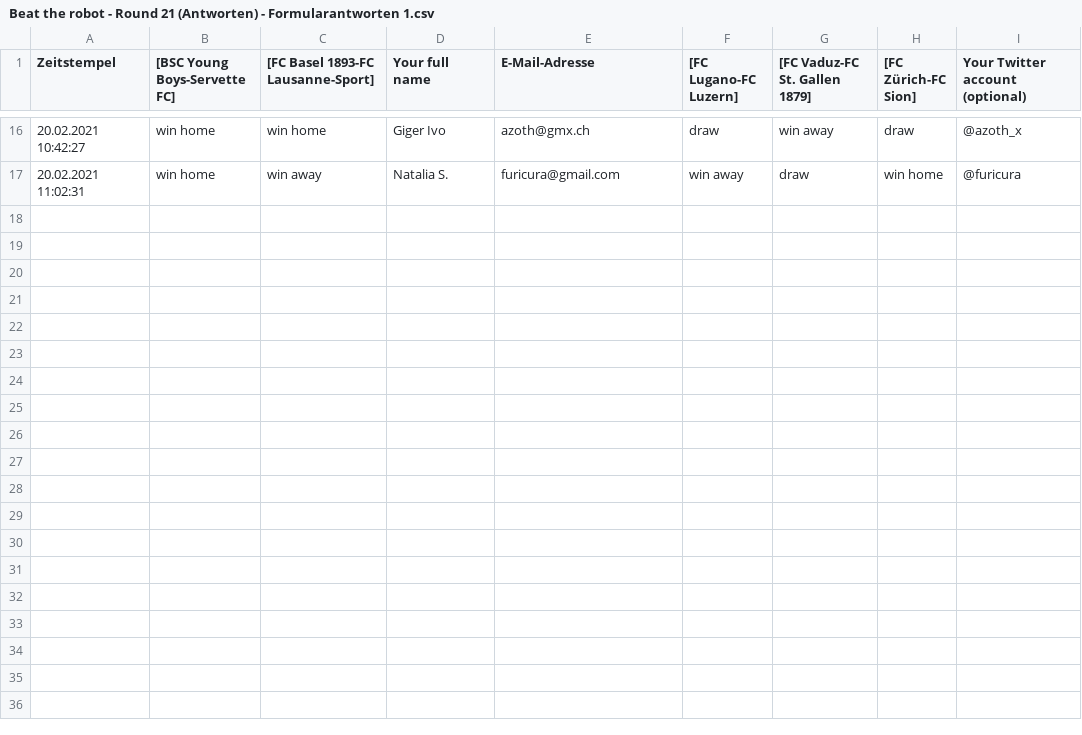
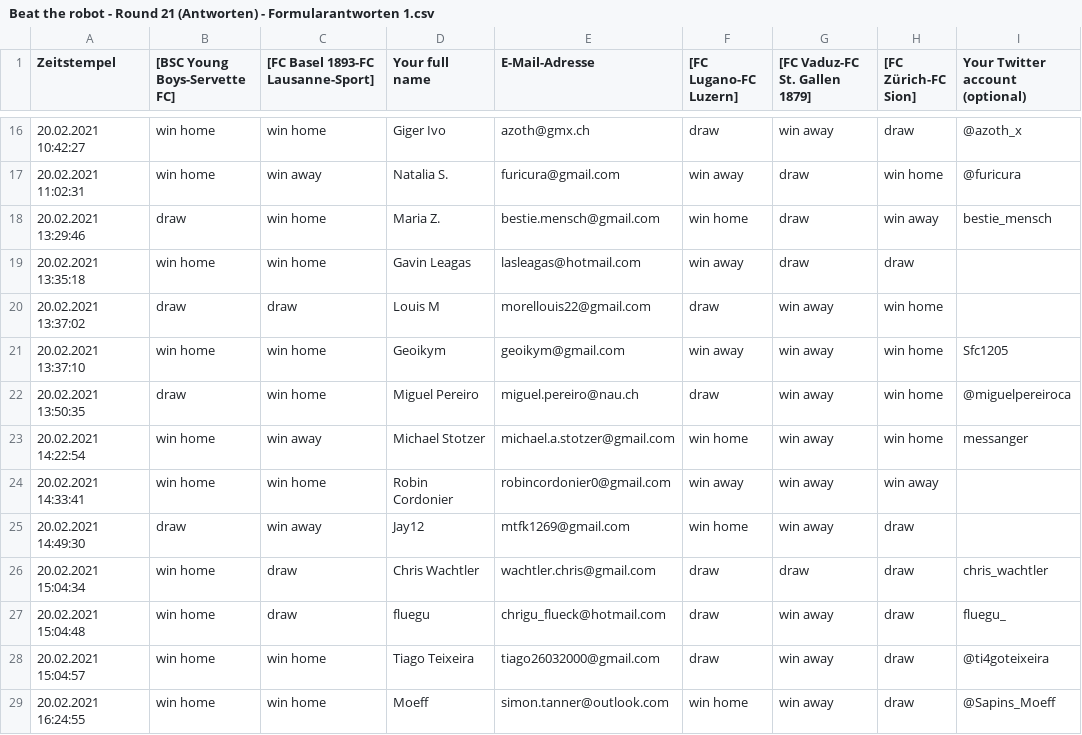
Before and after one commit to awp-finanznachrichten/predictions, a CSV file: BeatTheRobot/Beat the robot - Round 21 (Antworten) - Formularantworten 1.csv, drawn as a sheet; only a part is shown, gaps mark what is left out; the diff names each change by its address in the sheet, - before the commit and + after, or states it on an @@ line.

```diff
--- a/BeatTheRobot/Beat the robot - Round 21 (Antworten) - Formularantworten 1.csv
+++ b/BeatTheRobot/Beat the robot - Round 21 (Antworten) - Formularantworten 1.csv
+row 18: 20.02.2021 13:29:46 | draw | win home | Maria Z. | bestie.mensch@gmail.com | win home | draw | win away | bestie_mensch
+row 19: 20.02.2021 13:35:18 | win home | win home | Gavin Leagas | lasleagas@hotmail.com | win away | draw | draw
+row 20: 20.02.2021 13:37:02 | draw | draw | Louis M | morellouis22@gmail.com | draw | win away | win home
+row 21: 20.02.2021 13:37:10 | win home | win home | Geoikym | geoikym@gmail.com | win away | win away | win home | Sfc1205
+row 22: 20.02.2021 13:50:35 | draw | win home | Miguel Pereiro | miguel.pereiro@nau.ch | draw | win away | win home | @miguelpereiroca
+row 23: 20.02.2021 14:22:54 | win home | win away | Michael Stotzer | michael.a.stotzer@gmail.com | win home | win away | win home | messanger
+row 24: 20.02.2021 14:33:41 | win home | win home | Robin Cordonier | robincordonier0@gmail.com | win away | win away | win away
+row 25: 20.02.2021 14:49:30 | draw | win away | Jay12 | mtfk1269@gmail.com | win home | win away | draw
+row 26: 20.02.2021 15:04:34 | win home | draw | Chris Wachtler | wachtler.chris@gmail.com | draw | draw | draw | chris_wachtler
+row 27: 20.02.2021 15:04:48 | win home | draw | fluegu | chrigu_flueck@hotmail.com | draw | win away | draw | fluegu_
+row 28: 20.02.2021 15:04:57 | win home | win home | Tiago Teixeira | tiago26032000@gmail.com | draw | win away | draw | @ti4goteixeira
+row 29: 20.02.2021 16:24:55 | win home | win home | Moeff | simon.tanner@outlook.com | win home | win away | draw | @Sapins_Moeff
```
Also changed, not shown: Output/HallOfFame_BeatTheRobot.csv, Output/Leaderboard_BeatTheRobot.csv, 8 other files.
